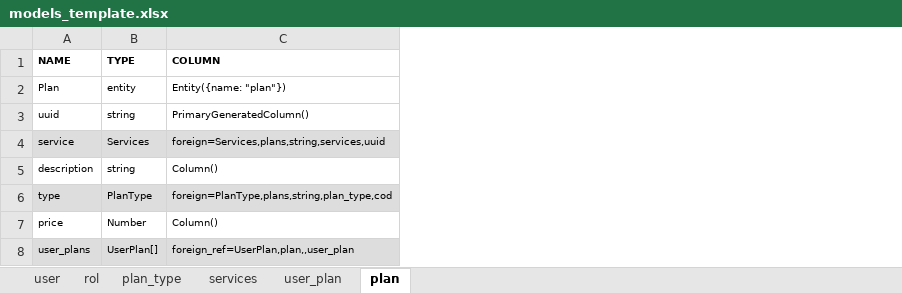
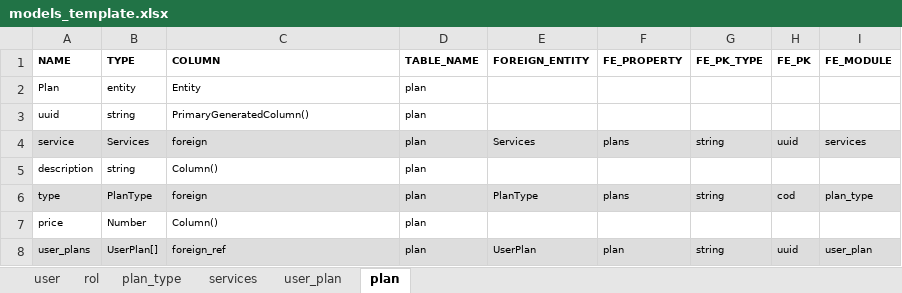
Before and after one commit to VictorAndres20/nest-backend-generator, an Excel workbook: models_template.xlsx, sheet plan, drawn as a sheet; values as stored, in another font and other column widths than the file's, no borders; the diff names each change by its address in the sheet, - before the commit and + after, or states it on an @@ line.

```diff
--- a/models_template.xlsx (sheet plan)
+++ b/models_template.xlsx (sheet plan)
+column D (TABLE_NAME), rows 2-8: all plan
+column E (FOREIGN_ENTITY), rows 4-8: Services |  | PlanType |  | UserPlan
+column F (FE_PROPERTY), rows 4-8: plans |  | plans |  | plan
+column G (FE_PK_TYPE), rows 4-8: string |  | string |  | string
+column H (FE_PK), rows 4-8: uuid |  | cod |  | uuid
+column I (FE_MODULE), rows 4-8: services |  | plan_type |  | user_plan
-C2 (COLUMN): Entity({name: "plan"})
+C2 (COLUMN): Entity
-C4 (COLUMN): foreign=Services,plans,string,services,uuid
+C4 (COLUMN): foreign
-C6 (COLUMN): foreign=PlanType,plans,string,plan_type,cod
+C6 (COLUMN): foreign
-C8 (COLUMN): foreign_ref=UserPlan,plan,,user_plan
+C8 (COLUMN): foreign_ref
```
Also changed, not shown: sheet user_plan, sheet user, sheet plan_type, sheet rol, sheet services, 4 other files.
